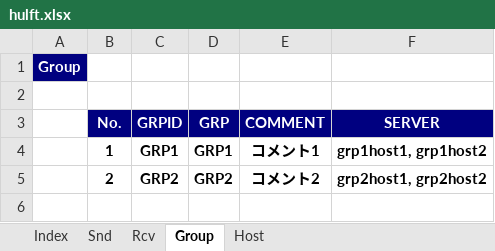
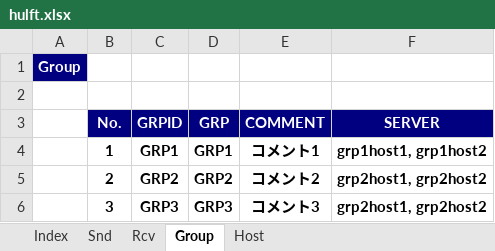
Before and after one commit to kngoofy/KnToolsHulft, an Excel workbook: hulft.xlsx, sheet Group, drawn as a sheet; values as stored, in another font and other column widths than the file's, no borders; the diff names each change by its address in the sheet, - before the commit and + after, or states it on an @@ line.

```diff
--- a/hulft.xlsx (sheet Group)
+++ b/hulft.xlsx (sheet Group)
+row 6:  | 3 | GRP3 | GRP3 | コメント3 | grp2host1, grp2host2
```
Also changed, not shown: sheet Rcv, sheet Host, sheet Snd, 10 other files.
